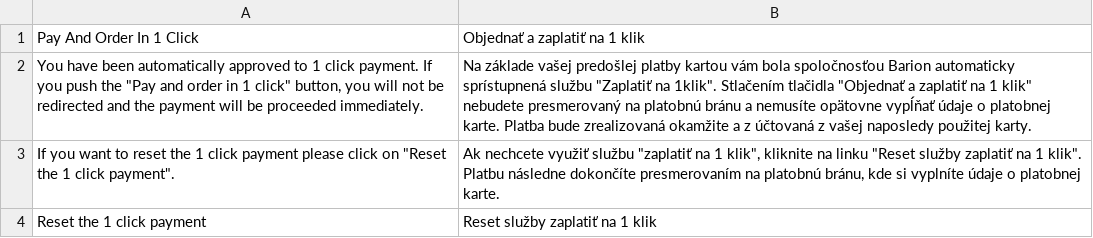
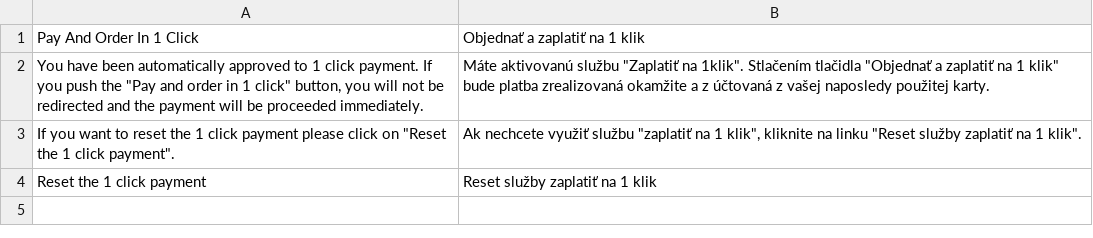
Before and after one commit to jmendozacu/petpark, a CSV file: app/locale/sk_SK/Virtua_BarionPayment.csv, drawn as a sheet.

```diff
--- a/app/locale/sk_SK/Virtua_BarionPayment.csv
+++ b/app/locale/sk_SK/Virtua_BarionPayment.csv
@@ -1,4 +1,4 @@
 "Pay And Order In 1 Click", "Objednať a zaplatiť na 1 klik"
-"You have been automatically approved to 1 click payment. If you push the ""Pay and order in 1 click"" button, you will not be redirected and the payment will be proceeded immediately.", "Na základe vašej predošlej platby kartou vám bola spoločnosťou Barion automaticky sprístupnená službu ""Zaplatiť na 1klik"". Stlačením tlačidla ""Objednať a zaplatiť na 1 klik"" nebudete presmerovaný na platobnú bránu a nemusíte opätovne vypĺňať údaje o platobnej karte. Platba bude zrealizovaná okamžite a z účtovaná z vašej naposledy použitej karty."
-"If you want to reset the 1 click payment please click on ""Reset the 1 click payment"".", "Ak nechcete využiť službu ""zaplatiť na 1 klik"", kliknite na linku ""Reset služby zaplatiť na 1 klik"". Platbu následne dokončíte presmerovaním na platobnú bránu, kde si vyplníte údaje o platobnej karte."
+"You have been automatically approved to 1 click payment. If you push the ""Pay and order in 1 click"" button, you will not be redirected and the payment will be proceeded immediately.", "Máte aktivovanú službu ""Zaplatiť na 1klik"". Stlačením tlačidla ""Objednať a zaplatiť na 1 klik"" bude platba zrealizovaná okamžite a z účtovaná z vašej naposledy použitej karty."
+"If you want to reset the 1 click payment please click on ""Reset the 1 click payment"".", "Ak nechcete využiť službu ""zaplatiť na 1 klik"", kliknite na linku ""Reset služby zaplatiť na 1 klik""."
 "Reset the 1 click payment", "Reset služby zaplatiť na 1 klik"
```
Also changed, not shown: app/locale/cs_CZ/Virtua_BarionPayment.csv.
